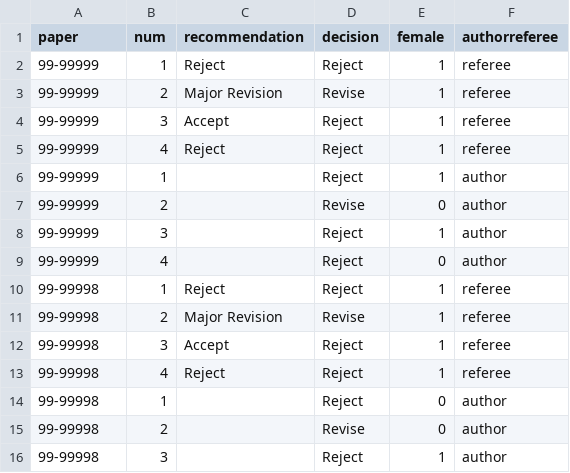
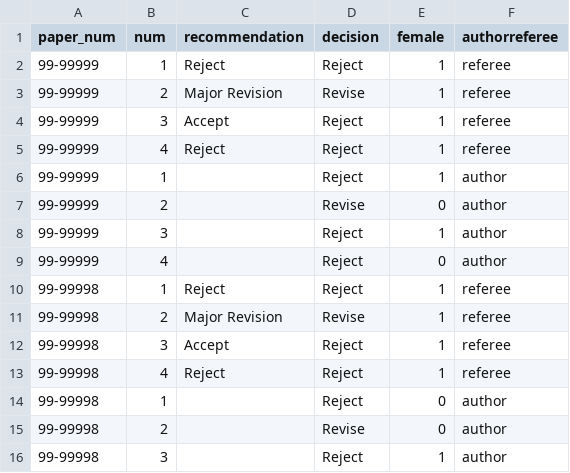
Before and after one commit to arjun-shanmugam/referee-reports, a CSV file: test_data/raw/referee_gender_nonames.csv, drawn as a sheet.

Commit message:
Renamed index of referee characteristics DF

```diff
--- a/test_data/raw/referee_gender_nonames.csv
+++ b/test_data/raw/referee_gender_nonames.csv
@@ -1,2 +1,2 @@
-paper,num,recommendation,decision,female,authorreferee
+paper_num,num,recommendation,decision,female,authorreferee
 99-99999,1,Reject,Reject,1,referee
```
Also changed, not shown: 6 other files.
